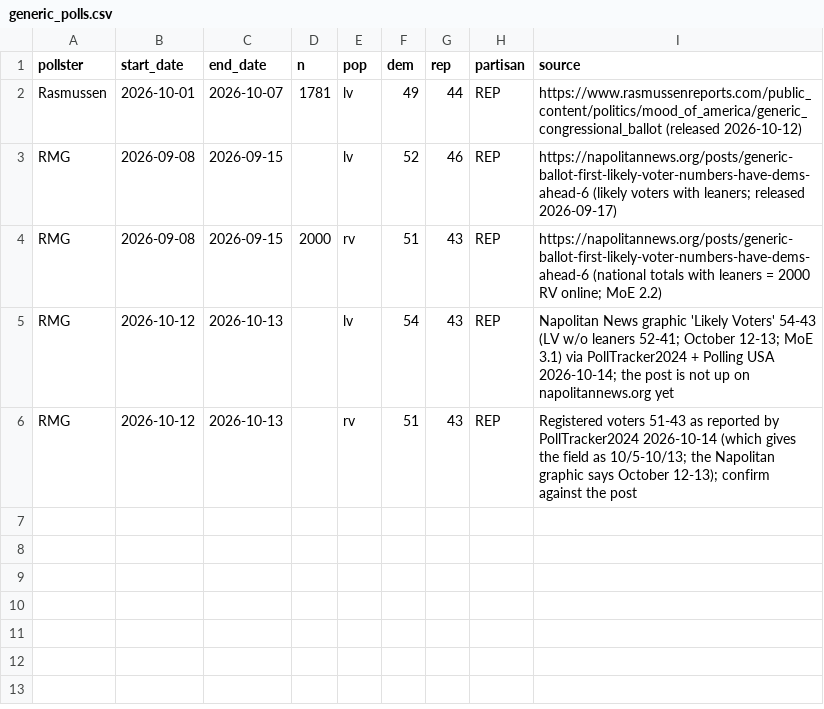
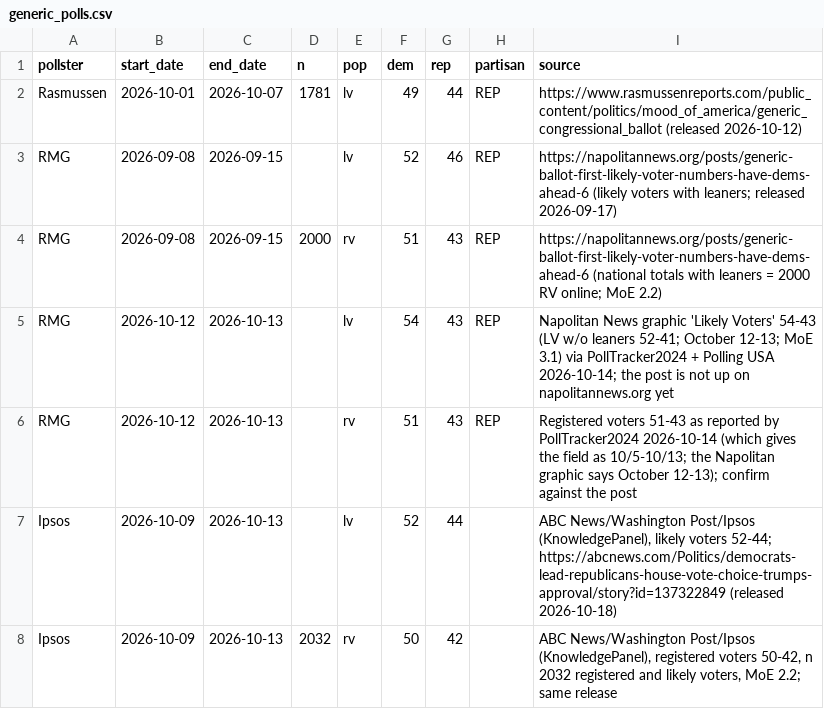
Before and after one commit to scorvec/midterms-2026, a CSV file: data/manual/generic_polls.csv, drawn as a sheet; the diff names each change by its address in the sheet, - before the commit and + after, or states it on an @@ line.

```diff
--- a/data/manual/generic_polls.csv
+++ b/data/manual/generic_polls.csv
+row 7: Ipsos | 2026-10-09 | 2026-10-13 |  | lv | 52 | 44 |  | ABC News/Washington Post/Ipsos (KnowledgePanel), likely voters 52-44; https://abcnews.com/Politics/democrats-lead-republicans-house-vote-choice-trumps-approval/story?id=137322849 (released 2026-10-18)
+row 8: Ipsos | 2026-10-09 | 2026-10-13 | 2032 | rv | 50 | 42 |  | ABC News/Washington Post/Ipsos (KnowledgePanel), registered voters 50-42, n 2032 registered and likely voters, MoE 2.2; same release
```
